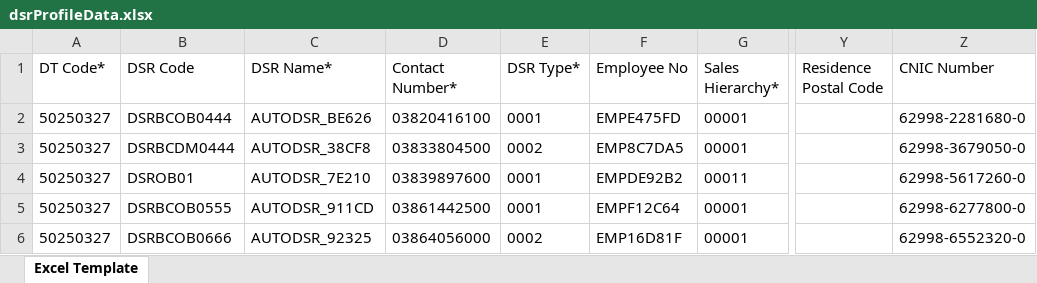
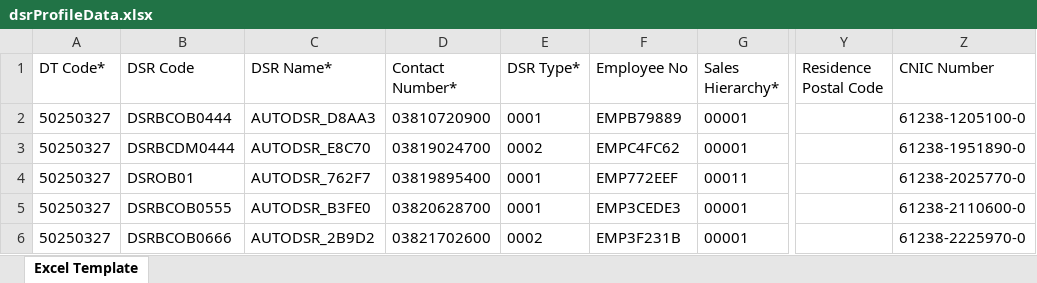
Before and after one commit to hadiimran00/ExcelGenerator, an Excel workbook: ResourcesPK/dsrProfileData.xlsx, sheet Excel Template, drawn as a sheet; only a part is shown, gaps mark what is left out; values as stored, in another font and other column widths than the file's, no borders; the diff names each change by its address in the sheet, - before the commit and + after, or states it on an @@ line.

```diff
--- a/ResourcesPK/dsrProfileData.xlsx (sheet Excel Template)
+++ b/ResourcesPK/dsrProfileData.xlsx (sheet Excel Template)
-C2 (DSR Name*): AUTODSR_BE626
+C2 (DSR Name*): AUTODSR_D8AA3
-D2 (Contact Number*): 03820416100
+D2 (Contact Number*): 03810720900
-F2 (Employee No): EMPE475FD
+F2 (Employee No): EMPB79889
-Z2 (CNIC Number): 62998-2281680-0
+Z2 (CNIC Number): 61238-1205100-0
-C3 (DSR Name*): AUTODSR_38CF8
+C3 (DSR Name*): AUTODSR_E8C70
-D3 (Contact Number*): 03833804500
+D3 (Contact Number*): 03819024700
-F3 (Employee No): EMP8C7DA5
+F3 (Employee No): EMPC4FC62
-Z3 (CNIC Number): 62998-3679050-0
+Z3 (CNIC Number): 61238-1951890-0
-C4 (DSR Name*): AUTODSR_7E210
+C4 (DSR Name*): AUTODSR_762F7
-D4 (Contact Number*): 03839897600
+D4 (Contact Number*): 03819895400
-F4 (Employee No): EMPDE92B2
+F4 (Employee No): EMP772EEF
-Z4 (CNIC Number): 62998-5617260-0
+Z4 (CNIC Number): 61238-2025770-0
-C5 (DSR Name*): AUTODSR_911CD
+C5 (DSR Name*): AUTODSR_B3FE0
-D5 (Contact Number*): 03861442500
+D5 (Contact Number*): 03820628700
-F5 (Employee No): EMPF12C64
+F5 (Employee No): EMP3CEDE3
-Z5 (CNIC Number): 62998-6277800-0
+Z5 (CNIC Number): 61238-2110600-0
-C6 (DSR Name*): AUTODSR_92325
+C6 (DSR Name*): AUTODSR_2B9D2
-D6 (Contact Number*): 03864056000
+D6 (Contact Number*): 03821702600
-F6 (Employee No): EMP16D81F
+F6 (Employee No): EMP3F231B
-Z6 (CNIC Number): 62998-6552320-0
+Z6 (CNIC Number): 61238-2225970-0
```
Also changed, not shown: ResourcesBD/ExcelTemplateForOutletCreation.xlsx, ResourcesBD/dsrProfileData.xlsx, 15 other files.
